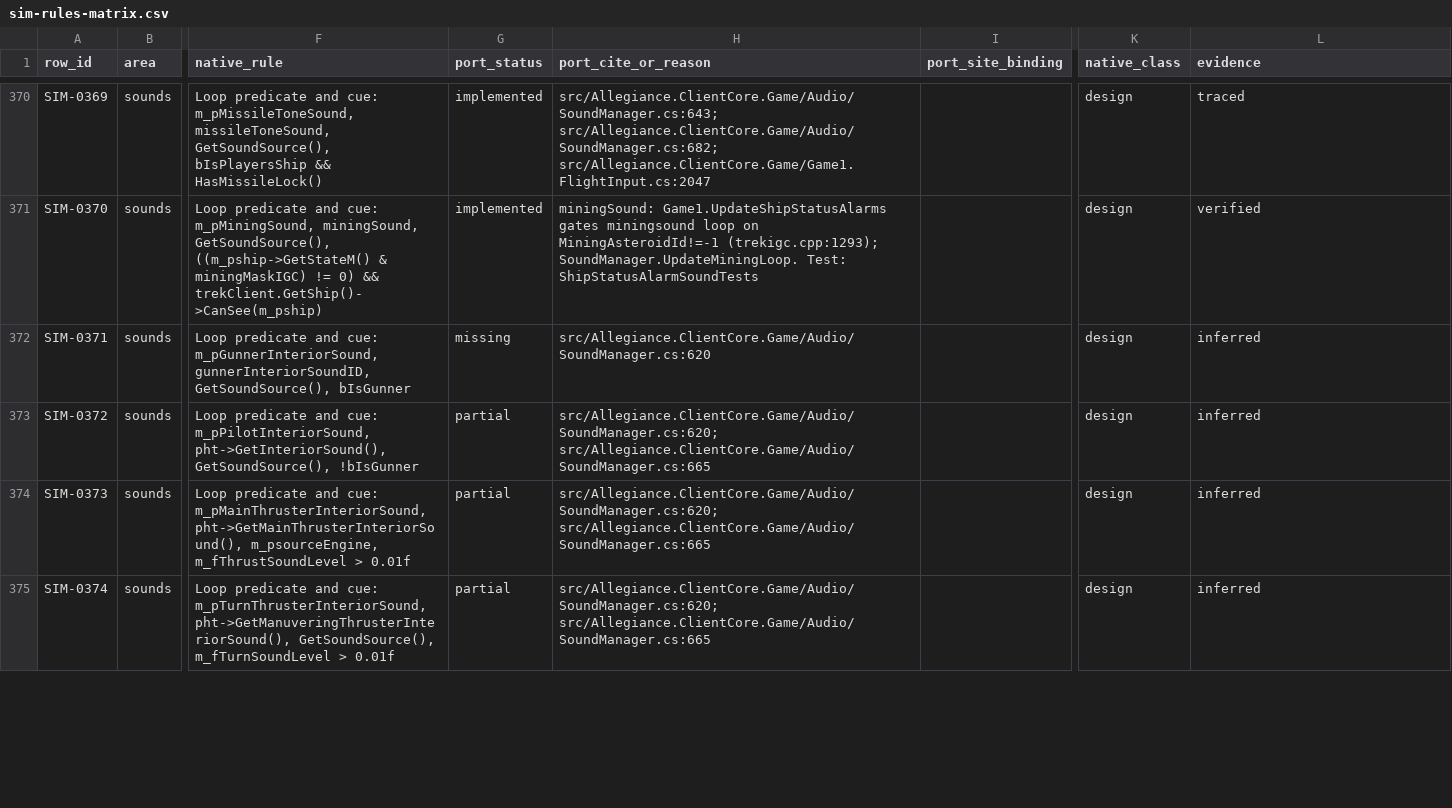
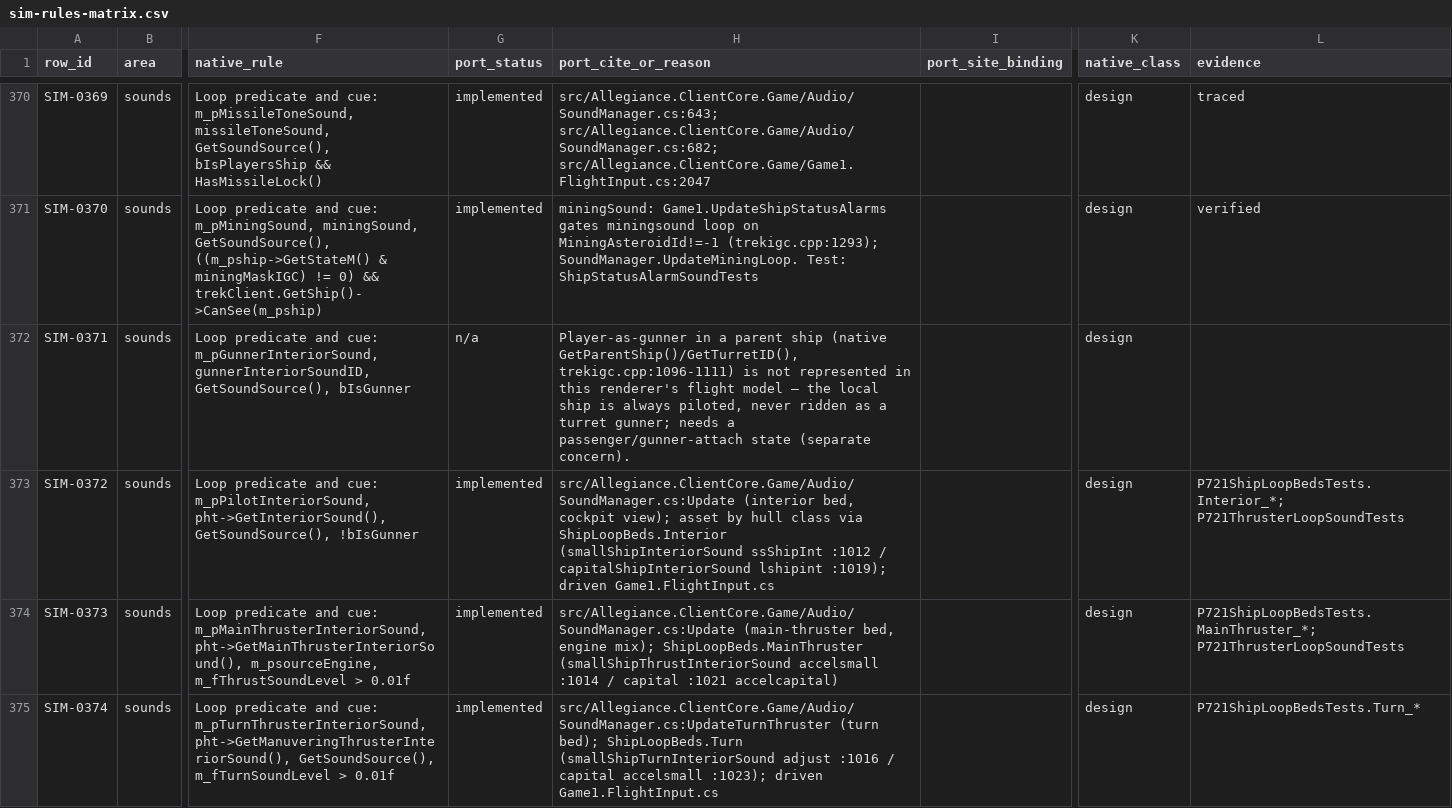
Before and after one commit to dominusbelial/AllegianceCore-public, a CSV file: docs/parity/sim-rules-matrix.csv, drawn as a sheet; only a part is shown, gaps mark what is left out; the diff covers the shown part only; the diff names each change by its address in the sheet, - before the commit and + after, or states it on an @@ line.

Commit message:
P721: parity wave 19 — simulation sounds (own-ship thruster/interior/sidethrust loop bank)
Port the TrekClient::UpdateSounds interior/exterior loop bank (trekigc.cpp:
1307-1355): per-hull-class (fighter vs capital) main-thruster/interior/turn
bed resolution via new ShipLoopBeds mapping (sounddef.mdl:1012-1024), and the
genuinely-new sidethrust loop bed gated on the lateral/backward thrust buttons
(native PlaySidethrust, trekigc.cpp:953-956; accelsmall/accelcapital assets).
Adds accelcapital.ogg + lshipint.ogg to the MonoGame content pipeline.

Implemented 13 sounds rows (SIM-0349 reconciled via the P465 burst loop;
SIM-0372..0383 thruster/interior/turn/sidethrust/exterior beds); SIM-0371
gunner-interior marked n/a (no passenger/gunner-seat state in this renderer).

Client-side audio only — no server/flight changes (P700 gate 10/10).

```diff
--- a/docs/parity/sim-rules-matrix.csv
+++ b/docs/parity/sim-rules-matrix.csv
-G372 (port_status): missing
+G372 (port_status): n/a
-H372 (port_cite_or_reason): src/Allegiance.ClientCore.Game/Audio/SoundManager.cs:620
+H372 (port_cite_or_reason): Player-as-gunner in a parent ship (native GetParentShip()/GetTurretID(), trekigc.cpp:1096-1111) is not represented in this renderer's flight model — the local ship is always piloted, never ridden as a turret gunner; needs a passenger/gunner-attach state (separate concern).
-L372 (evidence): inferred
+L372 (evidence): (empty)
-G373:G375 (port_status): partial
+G373:G375 (port_status): implemented
-H373 (port_cite_or_reason): src/Allegiance.ClientCore.Game/Audio/SoundManager.cs:620; src/Allegiance.ClientCore.Game/Audio/SoundManager.cs:665
+H373 (port_cite_or_reason): src/Allegiance.ClientCore.Game/Audio/SoundManager.cs:Update (interior bed, cockpit view); asset by hull class via ShipLoopBeds.Interior (smallShipInteriorSound ssShipInt :1012 / capitalShipInteriorSound lshipint :1019); driven Game1.FlightInput.cs
-L373 (evidence): inferred
+L373 (evidence): P721ShipLoopBedsTests.Interior_*; P721ThrusterLoopSoundTests
-H374 (port_cite_or_reason): src/Allegiance.ClientCore.Game/Audio/SoundManager.cs:620; src/Allegiance.ClientCore.Game/Audio/SoundManager.cs:665
+H374 (port_cite_or_reason): src/Allegiance.ClientCore.Game/Audio/SoundManager.cs:Update (main-thruster bed, engine mix); ShipLoopBeds.MainThruster (smallShipThrustInteriorSound accelsmall :1014 / capital :1021 accelcapital)
-L374 (evidence): inferred
+L374 (evidence): P721ShipLoopBedsTests.MainThruster_*; P721ThrusterLoopSoundTests
-H375 (port_cite_or_reason): src/Allegiance.ClientCore.Game/Audio/SoundManager.cs:620; src/Allegiance.ClientCore.Game/Audio/SoundManager.cs:665
+H375 (port_cite_or_reason): src/Allegiance.ClientCore.Game/Audio/SoundManager.cs:UpdateTurnThruster (turn bed); ShipLoopBeds.Turn (smallShipTurnInteriorSound adjust :1016 / capital accelsmall :1023); driven Game1.FlightInput.cs
-L375 (evidence): inferred
+L375 (evidence): P721ShipLoopBedsTests.Turn_*
```
Also changed, not shown: 30 edited cells elsewhere in this file, 10 other files.
